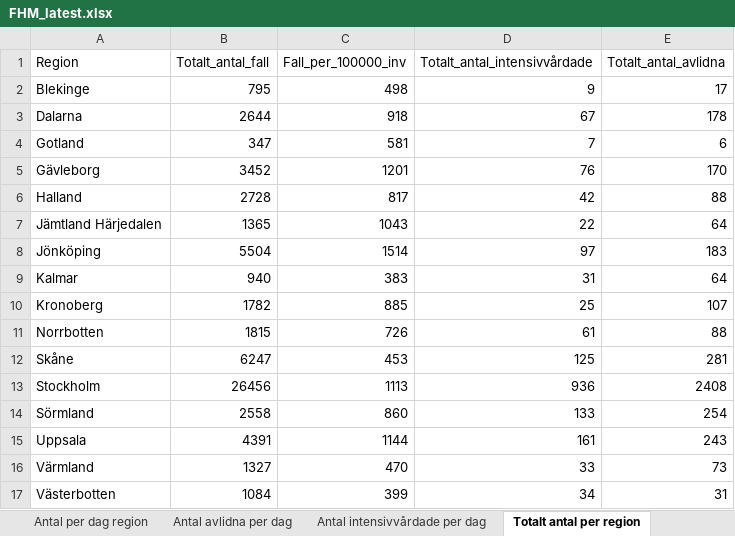
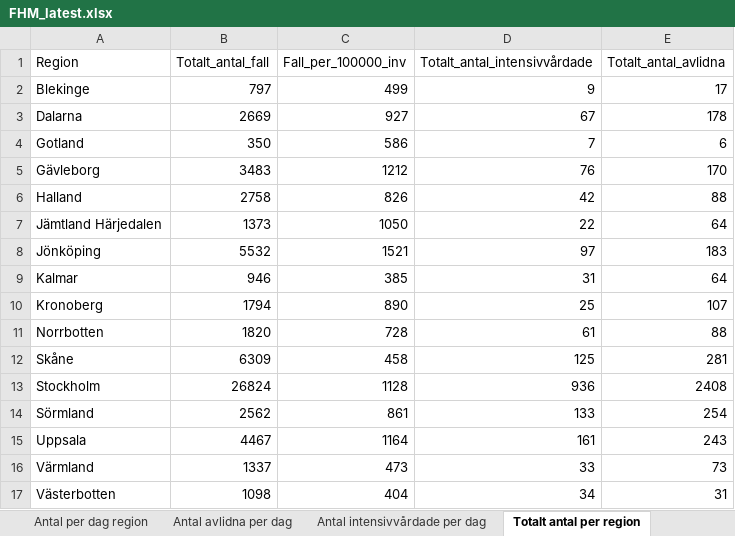
Before and after one commit to adamaltmejd/sse_cern, an Excel workbook: data/FHM/FHM_latest.xlsx, sheet Totalt antal per region, drawn as a sheet; only a part is shown; values as stored, in another font and other column widths than the file's, no borders; the diff covers the shown part only; the diff names each change by its address in the sheet, - before the commit and + after, or states it on an @@ line.

```diff
--- a/data/FHM/FHM_latest.xlsx (sheet Totalt antal per region)
+++ b/data/FHM/FHM_latest.xlsx (sheet Totalt antal per region)
-B2 (Totalt_antal_fall): 795
+B2 (Totalt_antal_fall): 797
-C2 (Fall_per_100000_inv): 498
+C2 (Fall_per_100000_inv): 499
-B3 (Totalt_antal_fall): 2644
+B3 (Totalt_antal_fall): 2669
-C3 (Fall_per_100000_inv): 918
+C3 (Fall_per_100000_inv): 927
-B4 (Totalt_antal_fall): 347
+B4 (Totalt_antal_fall): 350
-C4 (Fall_per_100000_inv): 581
+C4 (Fall_per_100000_inv): 586
-B5 (Totalt_antal_fall): 3452
+B5 (Totalt_antal_fall): 3483
-C5 (Fall_per_100000_inv): 1201
+C5 (Fall_per_100000_inv): 1212
-B6 (Totalt_antal_fall): 2728
+B6 (Totalt_antal_fall): 2758
-C6 (Fall_per_100000_inv): 817
+C6 (Fall_per_100000_inv): 826
-B7 (Totalt_antal_fall): 1365
+B7 (Totalt_antal_fall): 1373
-C7 (Fall_per_100000_inv): 1043
+C7 (Fall_per_100000_inv): 1050
-B8 (Totalt_antal_fall): 5504
+B8 (Totalt_antal_fall): 5532
-C8 (Fall_per_100000_inv): 1514
+C8 (Fall_per_100000_inv): 1521
-B9 (Totalt_antal_fall): 940
+B9 (Totalt_antal_fall): 946
-C9 (Fall_per_100000_inv): 383
+C9 (Fall_per_100000_inv): 385
-B10 (Totalt_antal_fall): 1782
+B10 (Totalt_antal_fall): 1794
-C10 (Fall_per_100000_inv): 885
+C10 (Fall_per_100000_inv): 890
-B11 (Totalt_antal_fall): 1815
+B11 (Totalt_antal_fall): 1820
-C11 (Fall_per_100000_inv): 726
+C11 (Fall_per_100000_inv): 728
-B12 (Totalt_antal_fall): 6247
+B12 (Totalt_antal_fall): 6309
-C12 (Fall_per_100000_inv): 453
+C12 (Fall_per_100000_inv): 458
-B13 (Totalt_antal_fall): 26456
+B13 (Totalt_antal_fall): 26824
-C13 (Fall_per_100000_inv): 1113
+C13 (Fall_per_100000_inv): 1128
-B14 (Totalt_antal_fall): 2558
+B14 (Totalt_antal_fall): 2562
-C14 (Fall_per_100000_inv): 860
+C14 (Fall_per_100000_inv): 861
-B15 (Totalt_antal_fall): 4391
+B15 (Totalt_antal_fall): 4467
-C15 (Fall_per_100000_inv): 1144
+C15 (Fall_per_100000_inv): 1164
-B16 (Totalt_antal_fall): 1327
+B16 (Totalt_antal_fall): 1337
-C16 (Fall_per_100000_inv): 470
+C16 (Fall_per_100000_inv): 473
-B17 (Totalt_antal_fall): 1084
+B17 (Totalt_antal_fall): 1098
-C17 (Fall_per_100000_inv): 399
+C17 (Fall_per_100000_inv): 404
```
Also changed, not shown: 11 edited cells elsewhere in this sheet, sheet Veckodata Kommun_stadsdel, sheet Veckodata Region, sheet Antal per dag region, sheet Totalt antal per åldersgrupp, sheet Totalt antal per kön, sheet Antal avlidna per dag, 1 more sheet, other sheet tabs, 3 other files.
